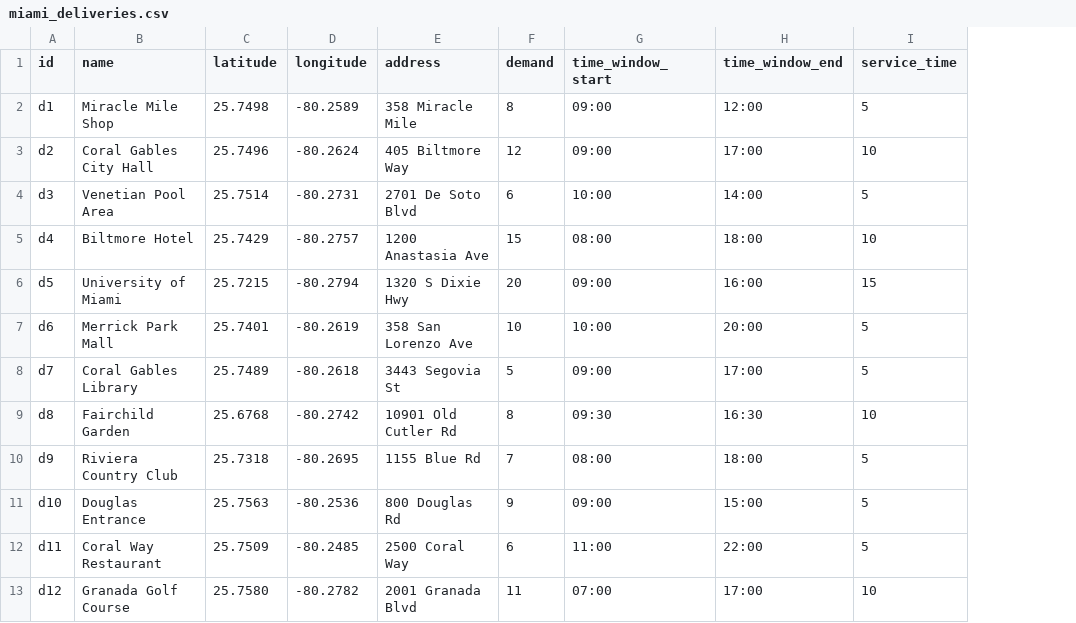
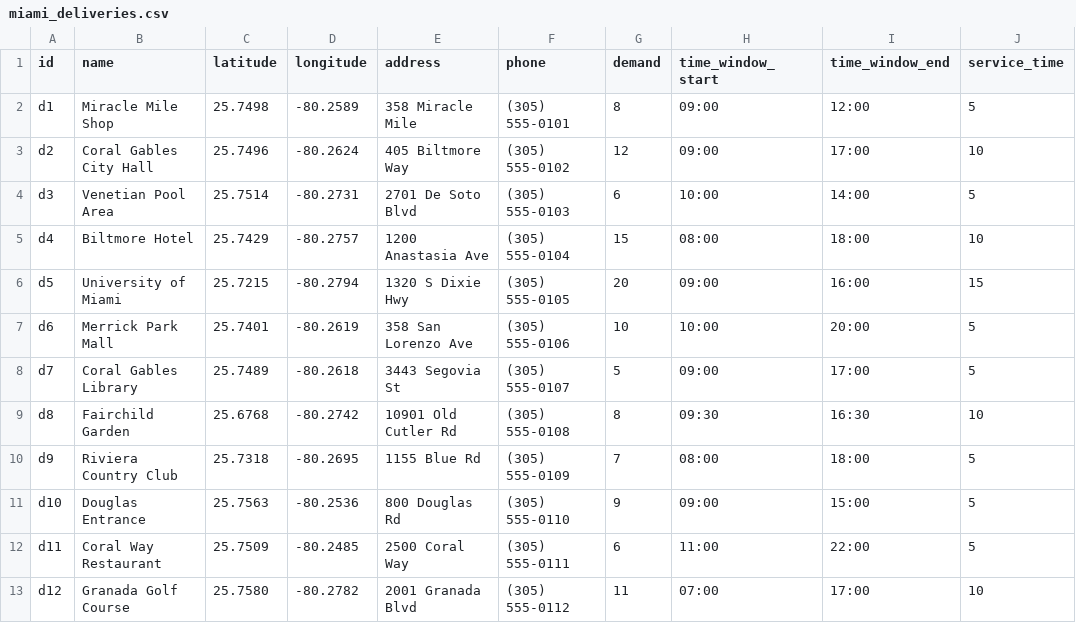
Before and after one commit to force23airr/route-optimizer-mvp, a CSV file: miami_deliveries.csv, drawn as a sheet; the diff names each change by its address in the sheet, - before the commit and + after, or states it on an @@ line.

```diff
--- a/miami_deliveries.csv
+++ b/miami_deliveries.csv
+column F (phone), rows 2-13: (305) 555-0101 | (305) 555-0102 | (305) 555-0103 | (305) 555-0104 | (305) 555-0105 | (305) 555-0106 | (305) 555-0107 | (305) 555-0108 | (305) 555-0109 | (305) 555-0110 | (305) 555-0111 | (305) 555-0112
```
Also changed, not shown: 8 other files.
